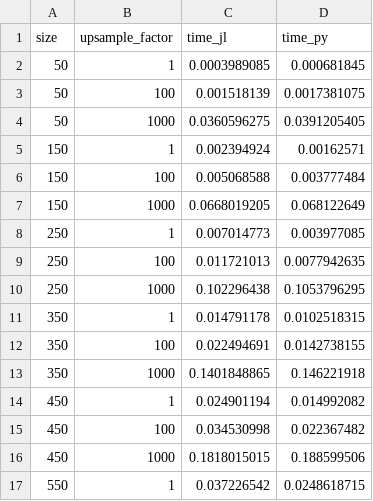
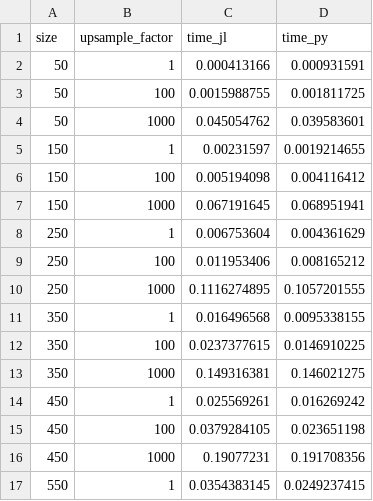
Before and after one commit to JuliaHCI/SubpixelRegistration.jl, a CSV file: bench/benchmark_results.csv, drawn as a sheet; only a part is shown; the diff covers the shown part only.

Commit message:
rerun benchmarks with overwriting ifft

```diff
--- a/bench/benchmark_results.csv
+++ b/bench/benchmark_results.csv
@@ -1,17 +1,17 @@
 size,upsample_factor,time_jl,time_py
-50,1,0.0003989085,0.000681845
-50,100,0.001518139,0.0017381075
-50,1000,0.0360596275,0.0391205405
-150,1,0.002394924,0.00162571
-150,100,0.005068588,0.003777484
-150,1000,0.0668019205,0.068122649
-250,1,0.007014773,0.003977085
-250,100,0.011721013,0.0077942635
-250,1000,0.102296438,0.1053796295
-350,1,0.014791178,0.0102518315
-350,100,0.022494691,0.0142738155
-350,1000,0.1401848865,0.146221918
-450,1,0.024901194,0.014992082
-450,100,0.034530998,0.022367482
-450,1000,0.1818015015,0.188599506
-550,1,0.037226542,0.0248618715
+50,1,0.000413166,0.000931591
+50,100,0.0015988755,0.001811725
+50,1000,0.045054762,0.039583601
+150,1,0.00231597,0.0019214655
+150,100,0.005194098,0.004116412
+150,1000,0.067191645,0.068951941
+250,1,0.006753604,0.004361629
+250,100,0.011953406,0.008165212
+250,1000,0.1116274895,0.1057201555
+350,1,0.016496568,0.0095338155
+350,100,0.0237377615,0.0146910225
+350,1000,0.149316381,0.146021275
+450,1,0.025569261,0.016269242
+450,100,0.0379284105,0.023651198
+450,1000,0.19077231,0.191708356
+550,1,0.0354383145,0.0249237415
```
Also changed, not shown: 28 edited cells elsewhere in this file, 1 other file.
